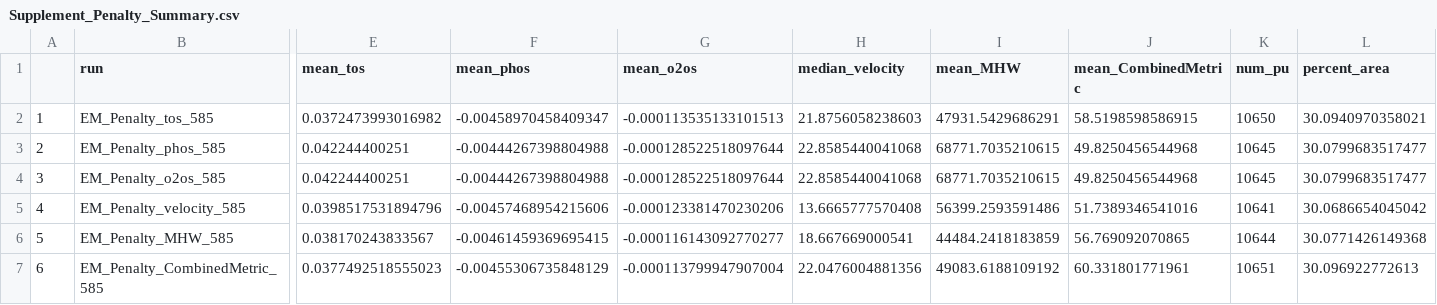
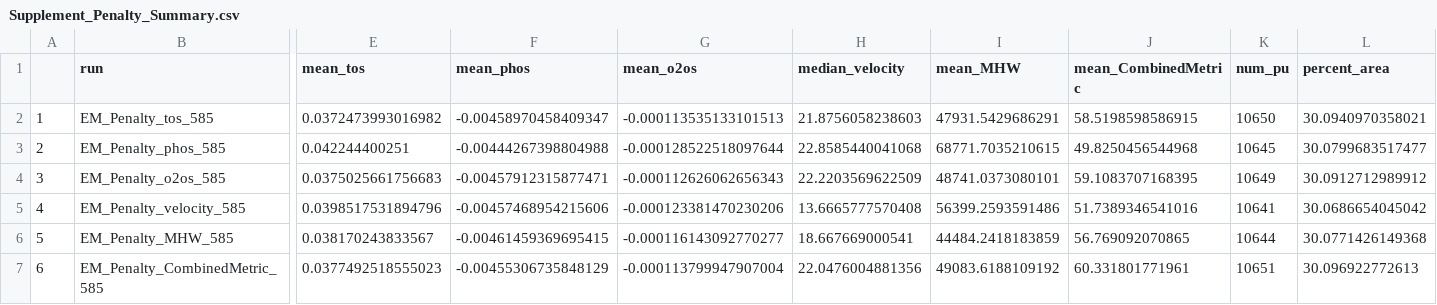
Before and after one commit to SnBuenafe/ClimateSmart_SPFramework, a CSV file: Output/summary/Supplement_Penalty_Summary.csv, drawn as a sheet; only a part is shown, gaps mark what is left out; the diff names each change by its address in the sheet, - before the commit and + after, or states it on an @@ line.

Commit message:
Edits to oxygen-penalty

```diff
--- a/Output/summary/Supplement_Penalty_Summary.csv
+++ b/Output/summary/Supplement_Penalty_Summary.csv
-E4 (mean_tos): 0.042244400251
+E4 (mean_tos): 0.0375025661756683
-F4 (mean_phos): -0.00444267398804988
+F4 (mean_phos): -0.00457912315877471
-G4 (mean_o2os): -0.000128522518097644
+G4 (mean_o2os): -0.000112626062656343
-H4 (median_velocity): 22.8585440041068
+H4 (median_velocity): 22.2203569622509
-I4 (mean_MHW): 68771.7035210615
+I4 (mean_MHW): 48741.0373080101
-J4 (mean_CombinedMetric): 49.8250456544968
+J4 (mean_CombinedMetric): 59.1083707168395
-K4 (num_pu): 10645
+K4 (num_pu): 10649
-L4 (percent_area): 30.0799683517477
+L4 (percent_area): 30.0912712989912
```
Also changed, not shown: 6 other files.
